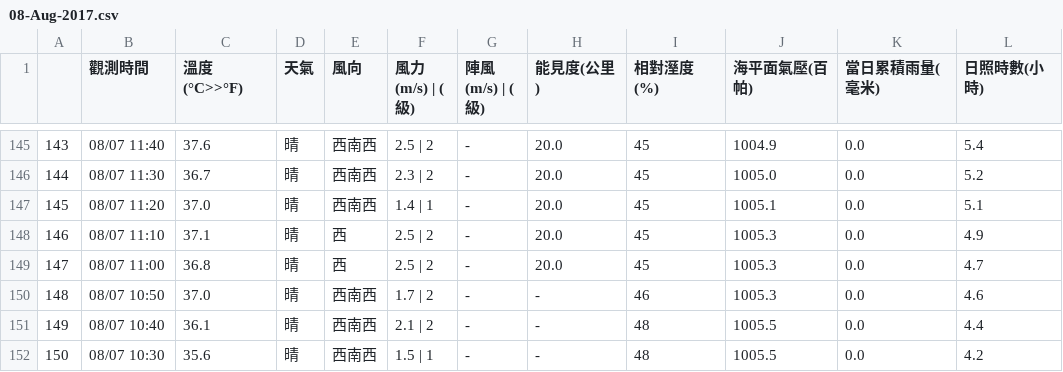
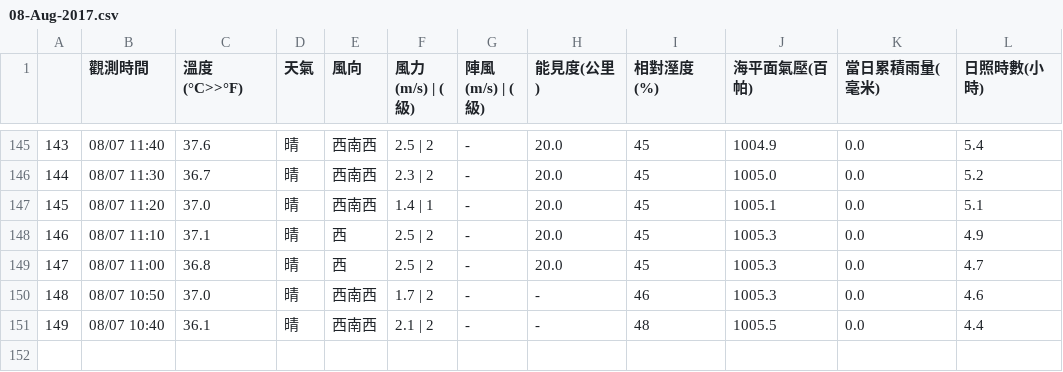
Before and after one commit to chingcchen/tokyo_weather, a CSV file: taiwan_weather/taipei/08-Aug-2017.csv, drawn as a sheet; only a part is shown, gaps mark what is left out.

Commit message:
Add file: taiwan_weather/taipei/08-Aug-2017.csv

```diff
--- a/taiwan_weather/taipei/08-Aug-2017.csv
+++ b/taiwan_weather/taipei/08-Aug-2017.csv
@@ -151,2 +151 @@
 149,08/07 10:40,36.1,晴,西南西,2.1 | 2,-,-,48,1005.5,0.0,4.4
-150,08/07 10:30,35.6,晴,西南西,1.5 | 1,-,-,48,1005.5,0.0,4.2
```
Also changed, not shown: 1 other file.
